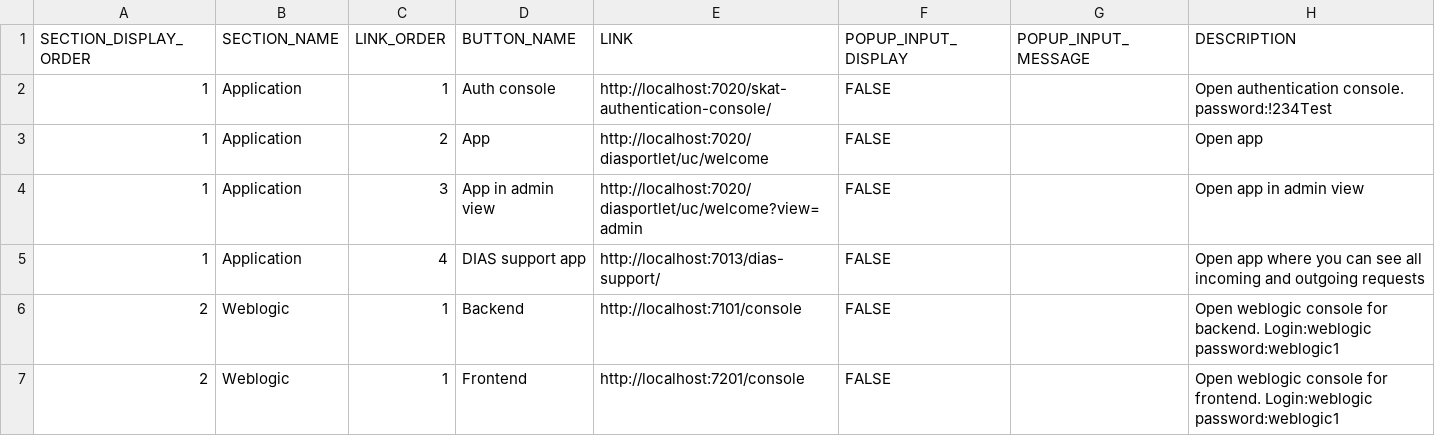
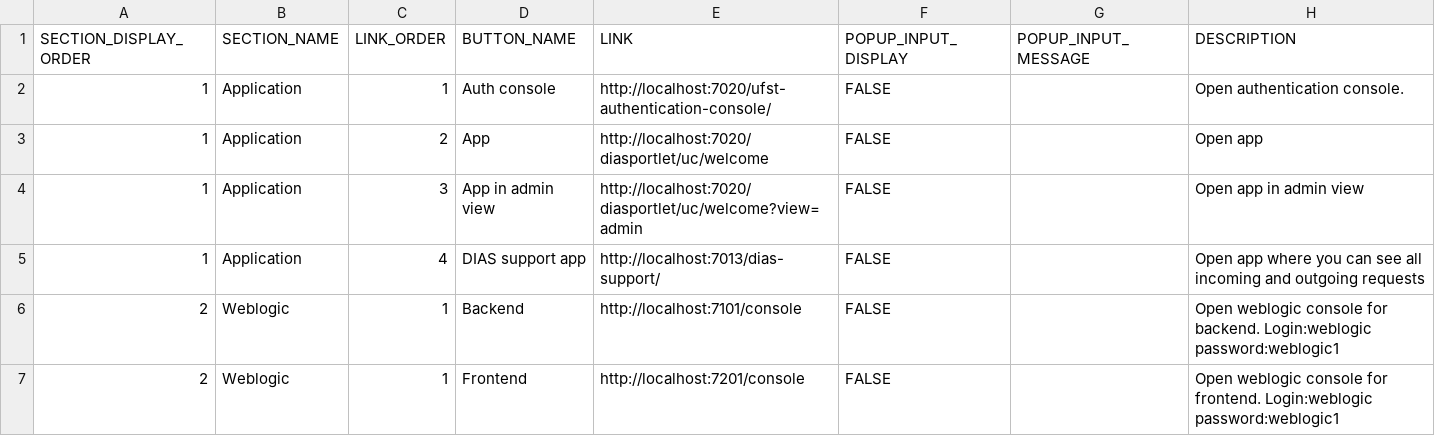
Before and after one commit to szymciogrosik/script-control-panel, a CSV file: links.csv, drawn as a sheet.

```diff
--- a/links.csv
+++ b/links.csv
@@ -1,3 +1,3 @@
 SECTION_DISPLAY_ORDER;SECTION_NAME;LINK_ORDER;BUTTON_NAME;LINK;POPUP_INPUT_DISPLAY;POPUP_INPUT_MESSAGE;DESCRIPTION
-1;Application;1;Auth console;http://localhost:7020/skat-authentication-console/;FALSE;;Open authentication console. password:!234Test
+1;Application;1;Auth console;http://localhost:7020/ufst-authentication-console/;FALSE;;Open authentication console.
 1;Application;2;App;http://localhost:7020/diasportlet/uc/welcome;FALSE;;Open app
```
Also changed, not shown: service_commands.csv, settings.csv, 4 other files.
